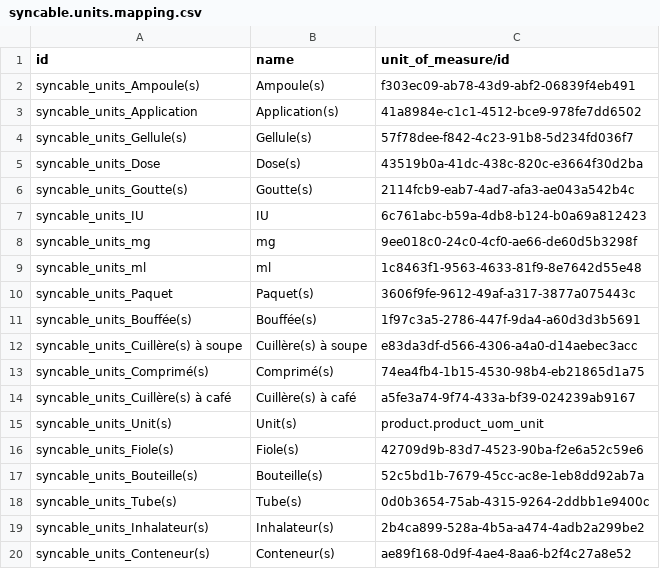
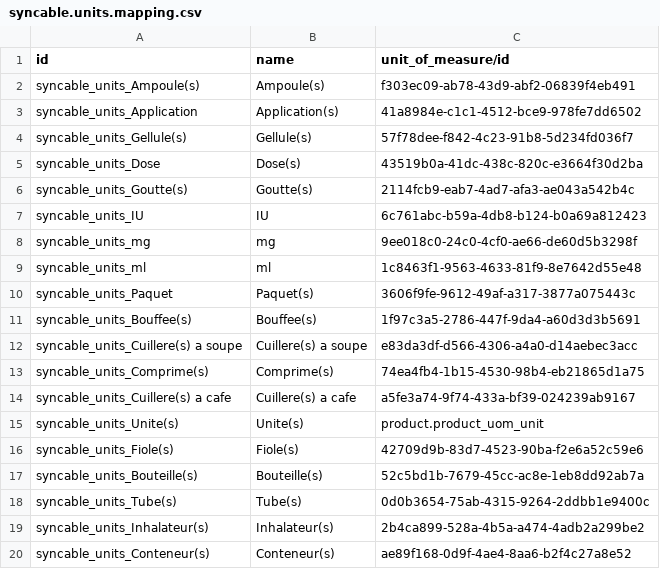
Before and after one commit to reagan-meant/odoo-config-haiti, a CSV file: configuration/syncable_units_mapping/syncable.units.mapping.csv, drawn as a sheet.

Commit message:
Fix uom and syncable units

```diff
--- a/configuration/syncable_units_mapping/syncable.units.mapping.csv
+++ b/configuration/syncable_units_mapping/syncable.units.mapping.csv
@@ -10,7 +10,7 @@ syncable_units_ml,ml,1c8463f1-9563-4633-81f9-8e7642d55e48
 syncable_units_Paquet,Paquet(s),3606f9fe-9612-49af-a317-3877a075443c
-syncable_units_Bouffée(s),Bouffée(s),1f97c3a5-2786-447f-9da4-a60d3d3b5691
-syncable_units_Cuillère(s) à soupe,Cuillère(s) à soupe,e83da3df-d566-4306-a4a0-d14aebec3acc
-syncable_units_Comprimé(s),Comprimé(s),74ea4fb4-1b15-4530-98b4-eb21865d1a75
-syncable_units_Cuillère(s) à café,Cuillère(s) à café,a5fe3a74-9f74-433a-bf39-024239ab9167
-syncable_units_Unit(s),Unit(s),product.product_uom_unit
+syncable_units_Bouffee(s),Bouffee(s),1f97c3a5-2786-447f-9da4-a60d3d3b5691
+syncable_units_Cuillere(s) a soupe,Cuillere(s) a soupe,e83da3df-d566-4306-a4a0-d14aebec3acc
+syncable_units_Comprime(s),Comprime(s),74ea4fb4-1b15-4530-98b4-eb21865d1a75
+syncable_units_Cuillere(s) a cafe,Cuillere(s) a cafe,a5fe3a74-9f74-433a-bf39-024239ab9167
+syncable_units_Unite(s),Unite(s),product.product_uom_unit
 syncable_units_Fiole(s),Fiole(s),42709d9b-83d7-4523-90ba-f2e6a52c59e6
```
Also changed, not shown: configuration/units_of_measure/product.uom.csv.
